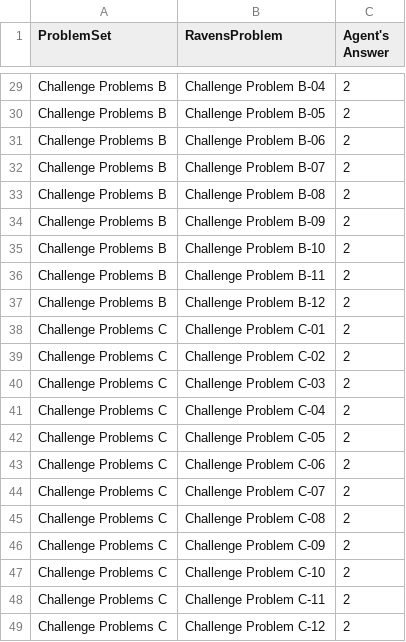
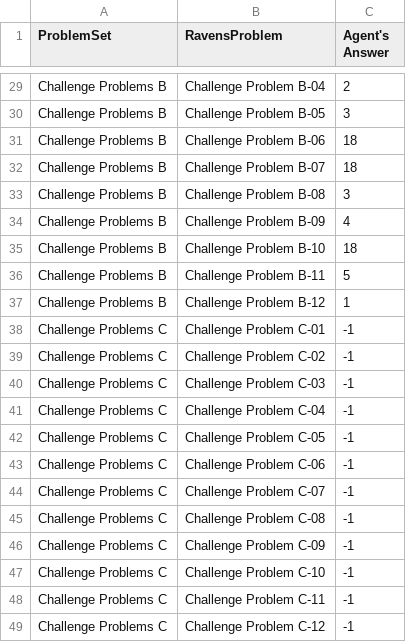
Before and after one commit to Thor-Codinson/KBAI-Assignment-1, a CSV file: AgentAnswers.csv, drawn as a sheet; only a part is shown, gaps mark what is left out; the diff covers the shown part only; the diff names each change by its address in the sheet, - before the commit and + after, or states it on an @@ line.

```diff
--- a/AgentAnswers.csv
+++ b/AgentAnswers.csv
-C30 (Agent's Answer): 2
+C30 (Agent's Answer): 3
-C31:C32 (Agent's Answer): 2
+C31:C32 (Agent's Answer): 18
-C33 (Agent's Answer): 2
+C33 (Agent's Answer): 3
-C34 (Agent's Answer): 2
+C34 (Agent's Answer): 4
-C35 (Agent's Answer): 2
+C35 (Agent's Answer): 18
-C36 (Agent's Answer): 2
+C36 (Agent's Answer): 5
-C37 (Agent's Answer): 2
+C37 (Agent's Answer): 1
-C38:C49 (Agent's Answer): 2
+C38:C49 (Agent's Answer): -1
```
Also changed, not shown: 24 edited cells elsewhere in this file, ProblemResults.csv, 3 other files.
